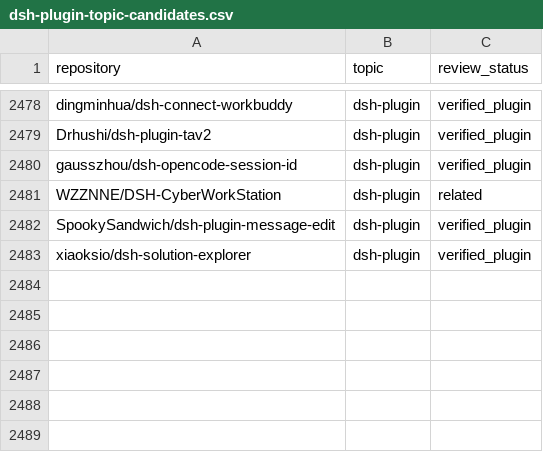
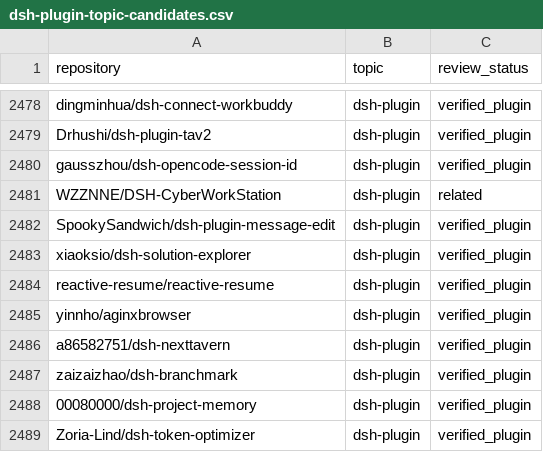
Before and after one commit to cccakeee/awesome-dsh-plugins, a CSV file: data/dsh-plugin-topic-candidates.csv, drawn as a sheet; only a part is shown, gaps mark what is left out; the diff names each change by its address in the sheet, - before the commit and + after, or states it on an @@ line.

```diff
--- a/data/dsh-plugin-topic-candidates.csv
+++ b/data/dsh-plugin-topic-candidates.csv
+row 2484: reactive-resume/reactive-resume | dsh-plugin | verified_plugin
+row 2485: yinnho/aginxbrowser | dsh-plugin | verified_plugin
+row 2486: a86582751/dsh-nexttavern | dsh-plugin | verified_plugin
+row 2487: zaizaizhao/dsh-branchmark | dsh-plugin | verified_plugin
+row 2488: 00080000/dsh-project-memory | dsh-plugin | verified_plugin
+row 2489: Zoria-Lind/dsh-token-optimizer | dsh-plugin | verified_plugin
```
Also changed, not shown: data/repositories.csv, 16 other files.
